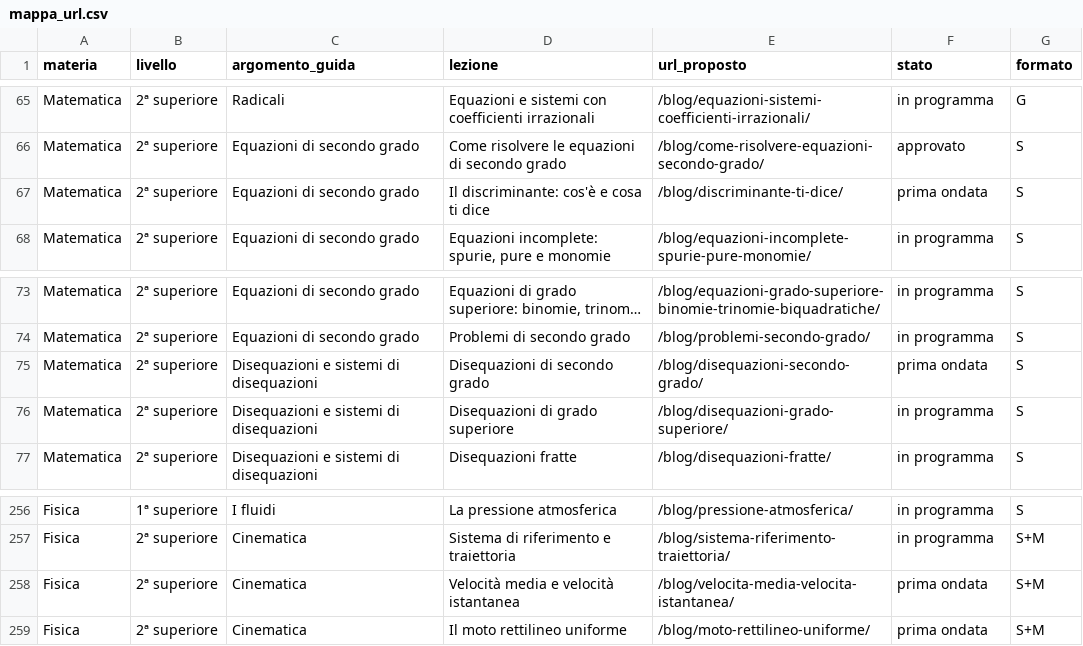
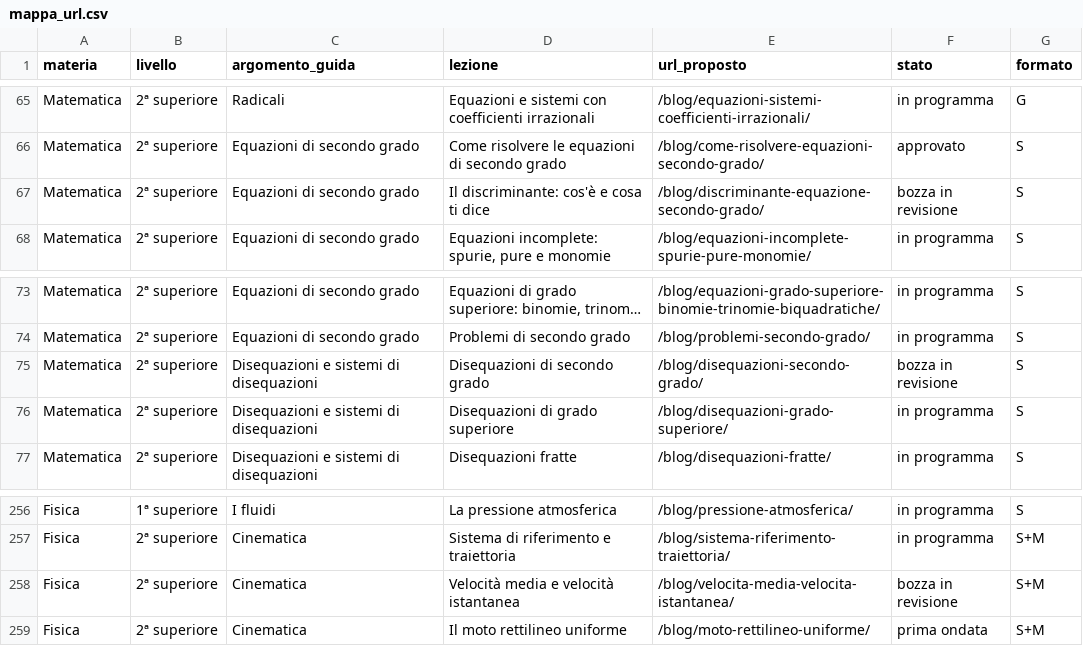
Before and after one commit to ripetizionimatteocasadei-create/ORBIT_SITO, a CSV file: bozze/indice/mappa_url.csv, drawn as a sheet; only a part is shown, gaps mark what is left out; long unchanged cells end in …; the diff names each change by its address in the sheet, - before the commit and + after, or states it on an @@ line.

```diff
--- a/bozze/indice/mappa_url.csv
+++ b/bozze/indice/mappa_url.csv
-E67 (url_proposto): /blog/discriminante-ti-dice/
+E67 (url_proposto): /blog/discriminante-equazione-secondo-grado/
-F67 (stato): prima ondata
+F67 (stato): bozza in revisione
-F75 (stato): prima ondata
+F75 (stato): bozza in revisione
-F258 (stato): prima ondata
+F258 (stato): bozza in revisione
```
Also changed, not shown: 30 other files.
